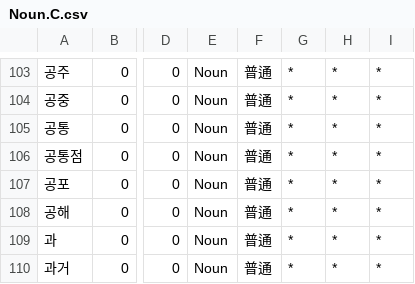
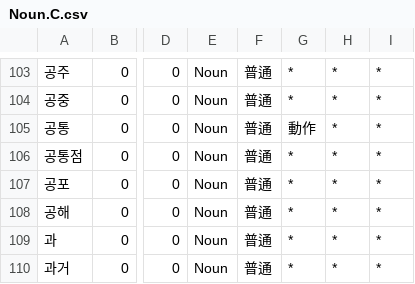
Before and after one commit to okikirmui/nkhandic, a CSV file: seed/Noun.C.csv, drawn as a sheet; only a part is shown, gaps mark what is left out; the diff names each change by its address in the sheet, - before the commit and + after, or states it on an @@ line.

```diff
--- a/seed/Noun.C.csv
+++ b/seed/Noun.C.csv
-G105: *
+G105: 動作
```
Also changed, not shown: seed/Ending.csv, seed/Noun.supplement.name.csv, 4 other files.
